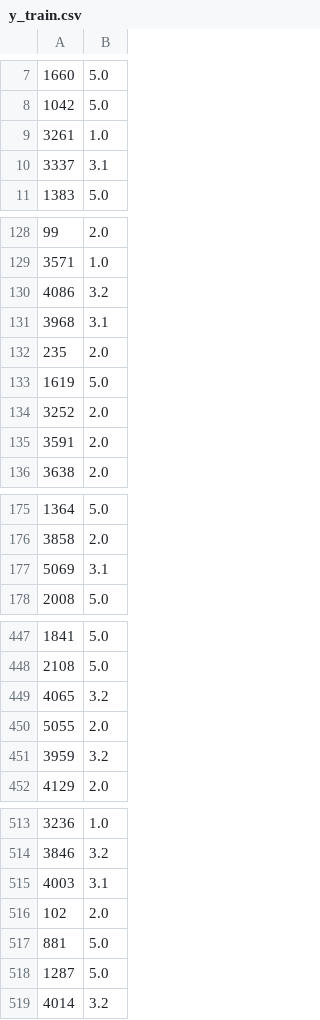
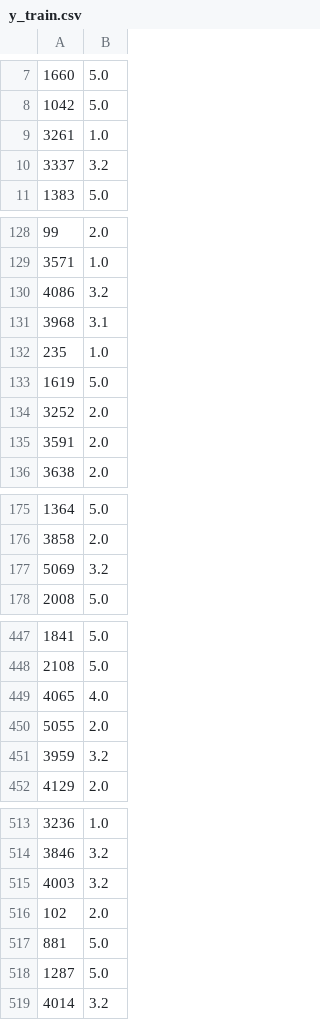
Before and after one commit to isabellaortiz5/CKD_Predictor, a CSV file: data/processed/transformed_data/y_train.csv, drawn as a sheet; only a part is shown, gaps mark what is left out; the diff covers the shown part only.

```diff
--- a/data/processed/transformed_data/y_train.csv
+++ b/data/processed/transformed_data/y_train.csv
@@ -9,3 +9,3 @@
 3261,1.0
-3337,3.1
+3337,3.2
 1383,5.0
@@ -131,3 +131,3 @@
 3968,3.1
-235,2.0
+235,1.0
 1619,5.0
@@ -176,3 +176,3 @@
 3858,2.0
-5069,3.1
+5069,3.2
 2008,5.0
@@ -448,3 +448,3 @@
 2108,5.0
-4065,3.2
+4065,4.0
 5055,2.0
@@ -514,3 +514,3 @@
 3846,3.2
-4003,3.1
+4003,3.2
 102,2.0
```
Also changed, not shown: 3 edited cells elsewhere in this file, data/processed/transformed_data/X_test.csv, data/processed/transformed_data/X_val.csv, 9 other files.
